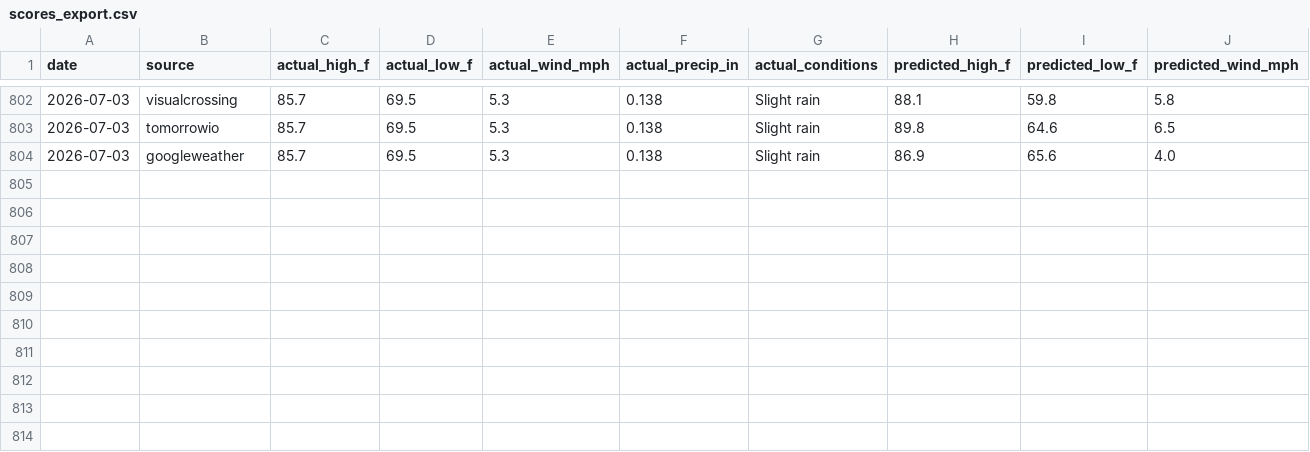
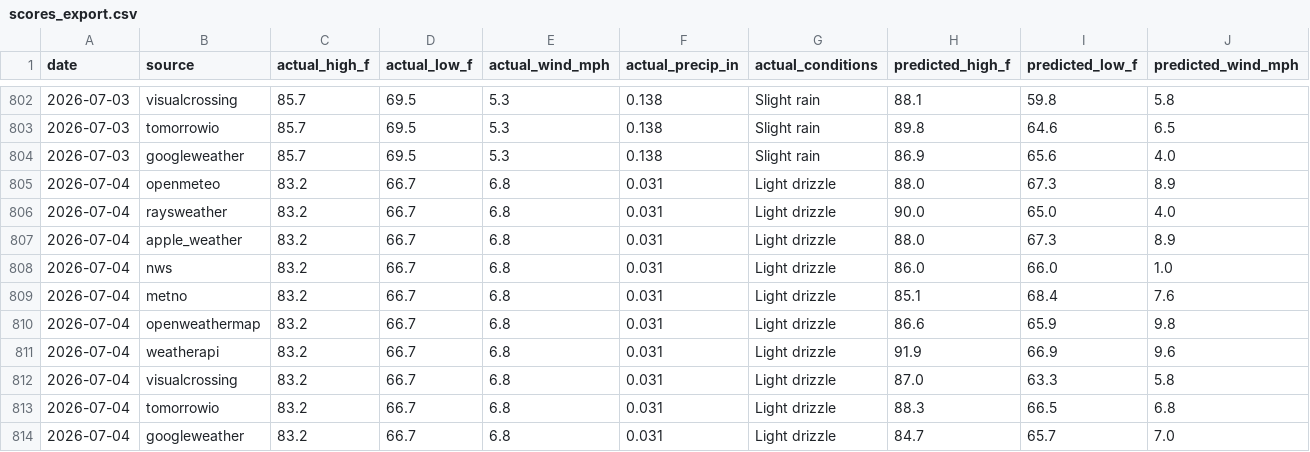
Before and after one commit to davidhluther/davessweater, a CSV file: data/scores_export.csv, drawn as a sheet; only a part is shown, gaps mark what is left out; rows hold the shown columns only; the diff names each change by its address in the sheet, - before the commit and + after, or states it on an @@ line.

```diff
--- a/data/scores_export.csv
+++ b/data/scores_export.csv
+row 805: 2026-07-04 | openmeteo | 83.2 | 66.7 | 6.8 | 0.031 | Light drizzle | 88.0 | 67.3 | 8.9
+row 806: 2026-07-04 | raysweather | 83.2 | 66.7 | 6.8 | 0.031 | Light drizzle | 90.0 | 65.0 | 4.0
+row 807: 2026-07-04 | apple_weather | 83.2 | 66.7 | 6.8 | 0.031 | Light drizzle | 88.0 | 67.3 | 8.9
+row 808: 2026-07-04 | nws | 83.2 | 66.7 | 6.8 | 0.031 | Light drizzle | 86.0 | 66.0 | 1.0
+row 809: 2026-07-04 | metno | 83.2 | 66.7 | 6.8 | 0.031 | Light drizzle | 85.1 | 68.4 | 7.6
+row 810: 2026-07-04 | openweathermap | 83.2 | 66.7 | 6.8 | 0.031 | Light drizzle | 86.6 | 65.9 | 9.8
+row 811: 2026-07-04 | weatherapi | 83.2 | 66.7 | 6.8 | 0.031 | Light drizzle | 91.9 | 66.9 | 9.6
+row 812: 2026-07-04 | visualcrossing | 83.2 | 66.7 | 6.8 | 0.031 | Light drizzle | 87.0 | 63.3 | 5.8
+row 813: 2026-07-04 | tomorrowio | 83.2 | 66.7 | 6.8 | 0.031 | Light drizzle | 88.3 | 66.5 | 6.8
+row 814: 2026-07-04 | googleweather | 83.2 | 66.7 | 6.8 | 0.031 | Light drizzle | 84.7 | 65.7 | 7.0
```
Also changed, not shown: 4 other files.
